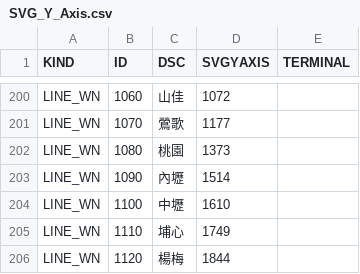
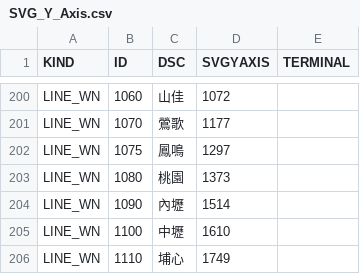
Before and after one commit to billy1125/TRA_time_space_diagram, a CSV file: CSV/SVG_Y_Axis.csv, drawn as a sheet; only a part is shown, gaps mark what is left out; the shorter side is filled out with more unchanged rows.

```diff
--- a/CSV/SVG_Y_Axis.csv
+++ b/CSV/SVG_Y_Axis.csv
@@ -201,2 +201,3 @@ LINE_WN,1060,山佳,"1072 ",
 LINE_WN,1070,鶯歌,"1177 ",
+LINE_WN,1075,鳳鳴,"1297 ",
 LINE_WN,1080,桃園,"1373 ",
```
Also changed, not shown: CSV/Route.csv.
